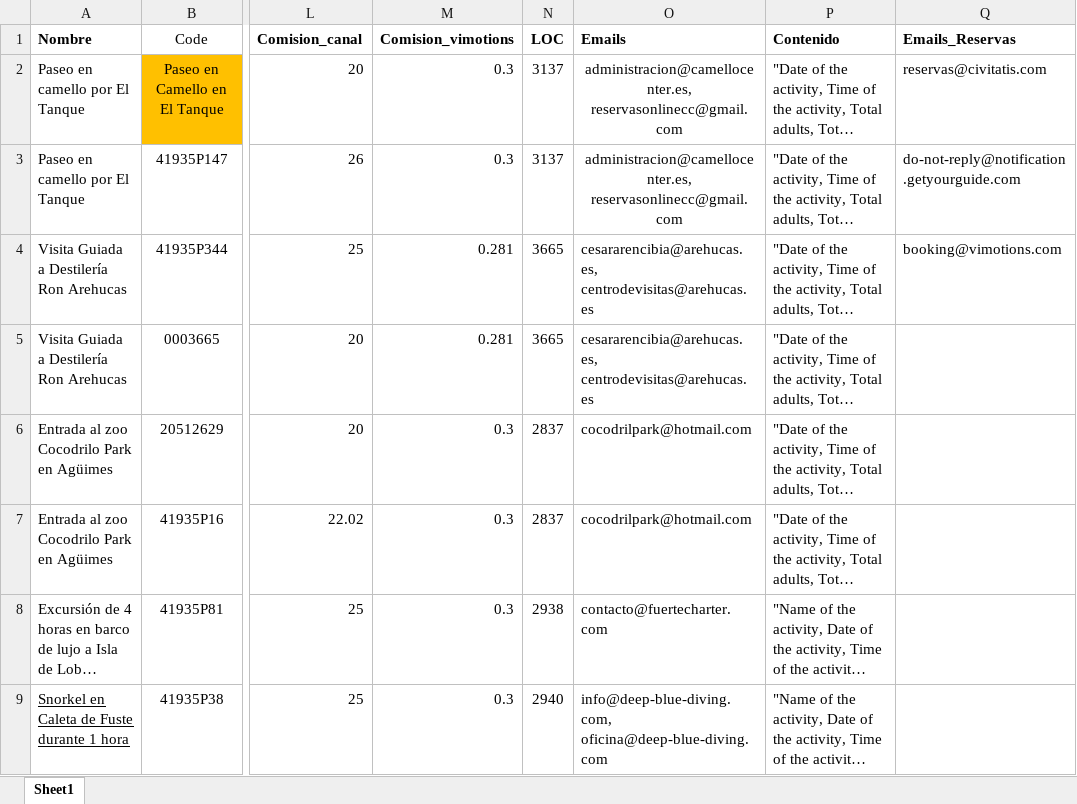
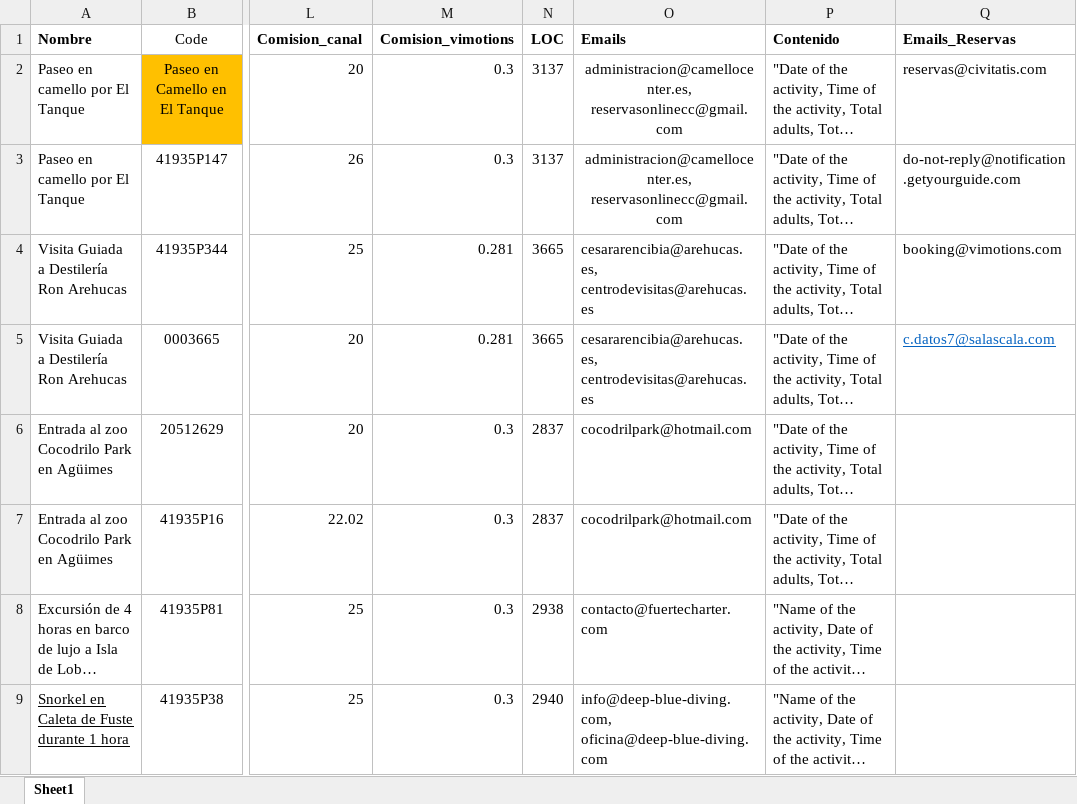
Before and after one commit to thewisedreams-ai/vimotions-booking-automation-lambda, an Excel workbook: email_triage/Actividades.xlsx, sheet Sheet1, drawn as a sheet; only a part is shown, gaps mark what is left out; long unchanged cells end in …; values as stored, in another font and other column widths than the file's, no borders; the diff names each change by its address in the sheet, - before the commit and + after, or states it on an @@ line.

```diff
--- a/email_triage/Actividades.xlsx (sheet Sheet1)
+++ b/email_triage/Actividades.xlsx (sheet Sheet1)
-Q5 (Emails_Reservas): (empty)
+Q5 (Emails_Reservas): c.datos7@salascala.com
```
Also changed, not shown: 6 other files.
